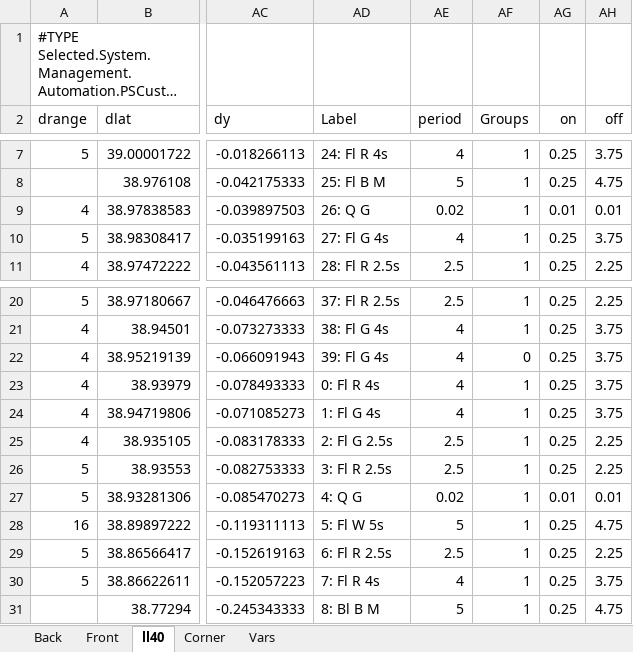
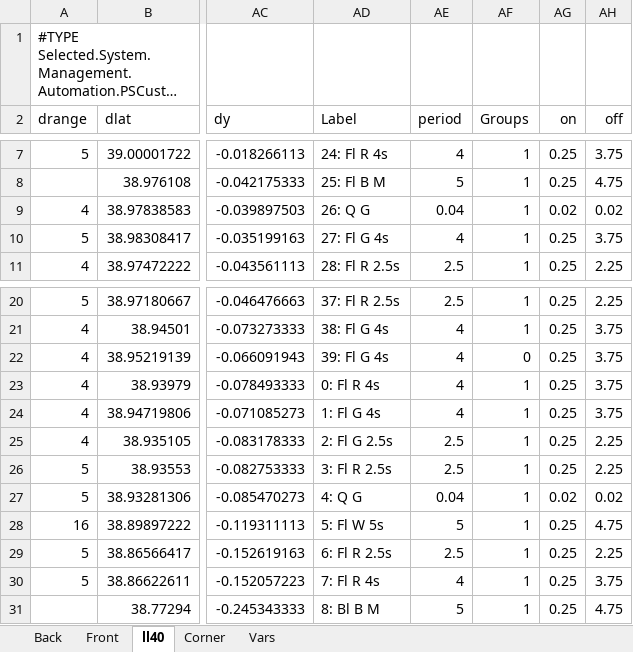
Before and after one commit to jkross/ChartLights, an Excel workbook: ChartLights/lightlist/ll40.xlsx, sheet ll40, drawn as a sheet; only a part is shown, gaps mark what is left out; long unchanged cells end in …; values as stored, in another font and other column widths than the file's, no borders; table styles not drawn; the diff names each change by its address in the sheet, - before the commit and + after, or states it on an @@ line.

Commit message:
38 lights working, with lfsr

```diff
--- a/ChartLights/lightlist/ll40.xlsx (sheet ll40)
+++ b/ChartLights/lightlist/ll40.xlsx (sheet ll40)
-AE9 (period): 0.02
+AE9 (period): 0.04
-AG9 (on): 0.01
+AG9 (on): 0.02
-AH9 (off): 0.01
+AH9 (off): 0.02
-AE27 (period): 0.02
+AE27 (period): 0.04
-AG27 (on): 0.01
+AG27 (on): 0.02
-AH27 (off): 0.01
+AH27 (off): 0.02
```
Also changed, not shown: sheet Vars, charts or pictures, 15 other files.
